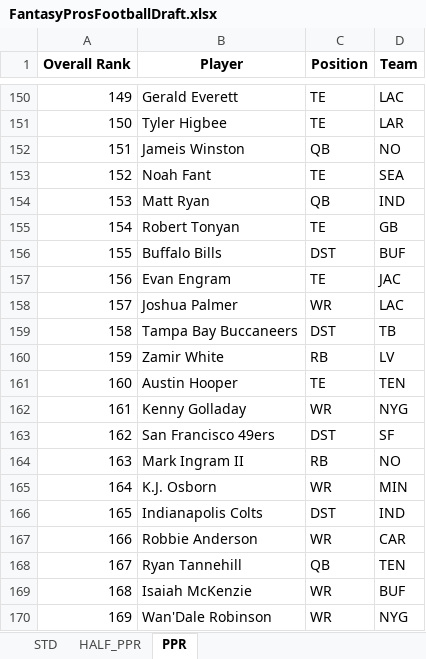
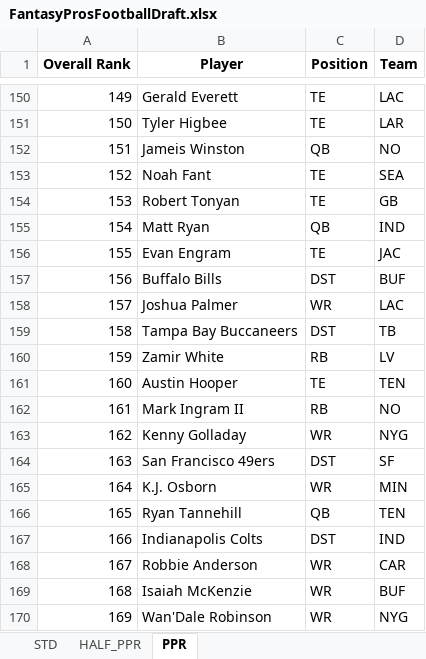
Before and after one commit to barbacbd/FantasyRankings, an Excel workbook: docs/FantasyProsFootballDraft.xlsx, sheet PPR, drawn as a sheet; only a part is shown, gaps mark what is left out; values as stored, in another font and other column widths than the file's, no borders; the diff covers the shown part only; the diff names each change by its address in the sheet, - before the commit and + after, or states it on an @@ line.

```diff
--- a/docs/FantasyProsFootballDraft.xlsx (sheet PPR)
+++ b/docs/FantasyProsFootballDraft.xlsx (sheet PPR)
-B154 (Player): Matt Ryan
+B154 (Player): Robert Tonyan
-C154 (Position): QB
+C154 (Position): TE
-D154 (Team): IND
+D154 (Team): GB
-B155 (Player): Robert Tonyan
+B155 (Player): Matt Ryan
-C155 (Position): TE
+C155 (Position): QB
-D155 (Team): GB
+D155 (Team): IND
-B156 (Player): Buffalo Bills
+B156 (Player): Evan Engram
-C156 (Position): DST
+C156 (Position): TE
-D156 (Team): BUF
+D156 (Team): JAC
-B157 (Player): Evan Engram
+B157 (Player): Buffalo Bills
-C157 (Position): TE
+C157 (Position): DST
-D157 (Team): JAC
+D157 (Team): BUF
-B162 (Player): Kenny Golladay
+B162 (Player): Mark Ingram II
-C162 (Position): WR
+C162 (Position): RB
-D162 (Team): NYG
+D162 (Team): NO
-B163 (Player): San Francisco 49ers
+B163 (Player): Kenny Golladay
-C163 (Position): DST
+C163 (Position): WR
-D163 (Team): SF
+D163 (Team): NYG
-B164 (Player): Mark Ingram II
+B164 (Player): San Francisco 49ers
-C164 (Position): RB
+C164 (Position): DST
-D164 (Team): NO
+D164 (Team): SF
-B166 (Player): Indianapolis Colts
+B166 (Player): Ryan Tannehill
-C166 (Position): DST
+C166 (Position): QB
-D166 (Team): IND
+D166 (Team): TEN
-B167 (Player): Robbie Anderson
+B167 (Player): Indianapolis Colts
-C167 (Position): WR
+C167 (Position): DST
-D167 (Team): CAR
+D167 (Team): IND
-B168 (Player): Ryan Tannehill
+B168 (Player): Robbie Anderson
-C168 (Position): QB
+C168 (Position): WR
-D168 (Team): TEN
+D168 (Team): CAR
```
Also changed, not shown: 389 edited cells elsewhere in this sheet, sheet HALF_PPR, sheet STD, docs/FantasyProsBaseballDraft.xlsx, docs/FantasyProsBasketballDraft.xlsx, 8 other files.
